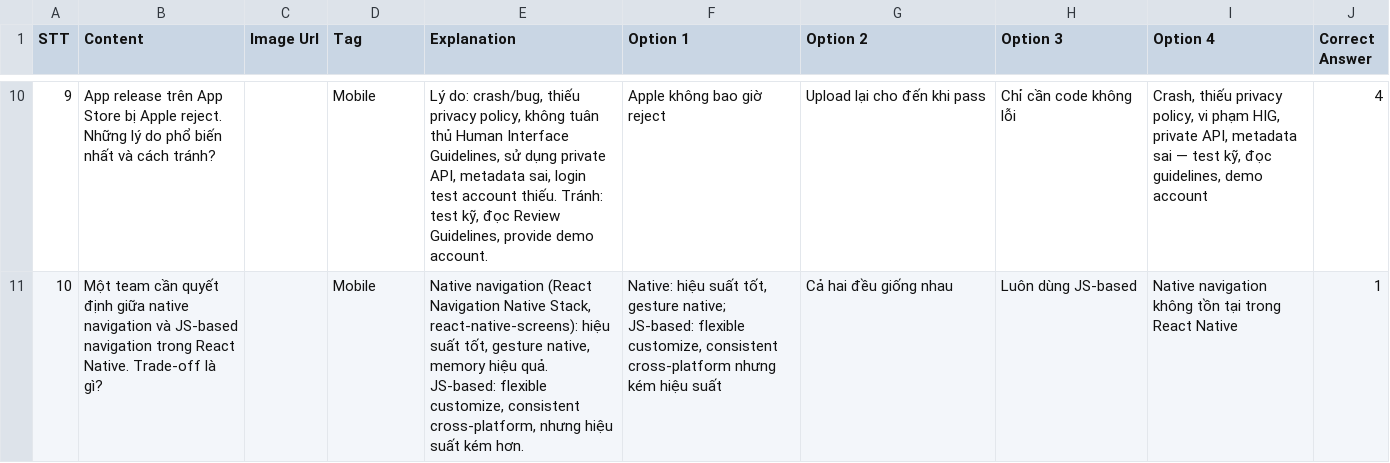
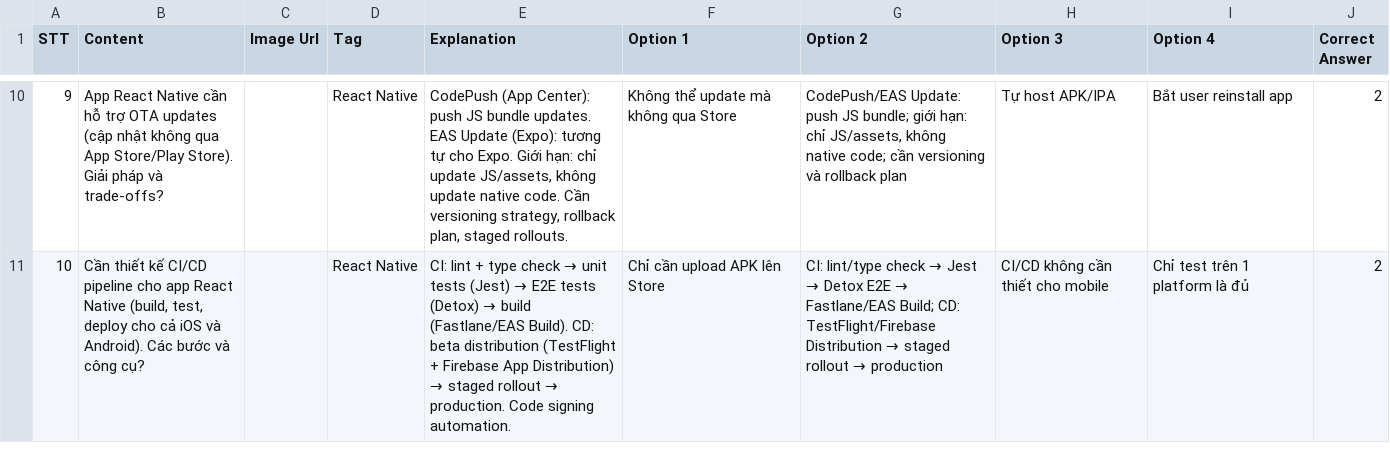
Before and after one commit to dodaide/startup-document, a CSV file: question/mobile-hard.csv, drawn as a sheet; only a part is shown, gaps mark what is left out; the diff covers the shown part only.

```diff
--- a/question/mobile-hard.csv
+++ b/question/mobile-hard.csv
@@ -10,2 +10,2 @@
-"9","App release trên App Store bị Apple reject. Những lý do phổ biến nhất và cách tránh?","","Mobile","Lý do: crash/bug, thiếu privacy policy, không tuân thủ Human Interface Guidelines, sử dụng private API, metadata sai, login test account thiếu. Tránh: test kỹ, đọc Review Guidelines, provide demo account.","Apple không bao giờ reject","Upload lại cho đến khi pass","Chỉ cần code không lỗi","Crash, thiếu privacy policy, vi phạm HIG, private API, metadata sai — test kỹ, đọc guidelines, demo account","4"
-"10","Một team cần quyết định giữa native navigation và JS-based navigation trong React Native. Trade-off là gì?","","Mobile","Native navigation (React Navigation Native Stack, react-native-screens): hiệu suất tốt, gesture native, memory hiệu quả. JS-based: flexible customize, consistent cross-platform, nhưng hiệu suất kém hơn.","Native: hiệu suất tốt, gesture native; JS-based: flexible customize, consistent cross-platform nhưng kém hiệu suất","Cả hai đều giống nhau","Luôn dùng JS-based","Native navigation không tồn tại trong React Native","1"
+"9","App React Native cần hỗ trợ OTA updates (cập nhật không qua App Store/Play Store). Giải pháp và trade-offs?","","React Native","CodePush (App Center): push JS bundle updates. EAS Update (Expo): tương tự cho Expo. Giới hạn: chỉ update JS/assets, không update native code. Cần versioning strategy, rollback plan, staged rollouts.","Không thể update mà không qua Store","CodePush/EAS Update: push JS bundle; giới hạn: chỉ JS/assets, không native code; cần versioning và rollback plan","Tự host APK/IPA","Bắt user reinstall app","2"
+"10","Cần thiết kế CI/CD pipeline cho app React Native (build, test, deploy cho cả iOS và Android). Các bước và công cụ?","","React Native","CI: lint + type check → unit tests (Jest) → E2E tests (Detox) → build (Fastlane/EAS Build). CD: beta distribution (TestFlight + Firebase App Distribution) → staged rollout → production. Code signing automation.","Chỉ cần upload APK lên Store","CI: lint/type check → Jest → Detox E2E → Fastlane/EAS Build; CD: TestFlight/Firebase Distribution → staged rollout → production","CI/CD không cần thiết cho mobile","Chỉ test trên 1 platform là đủ","2"
```
Also changed, not shown: 61 edited cells elsewhere in this file, question/mobile-easy.csv, question/mobile-medium.csv.
